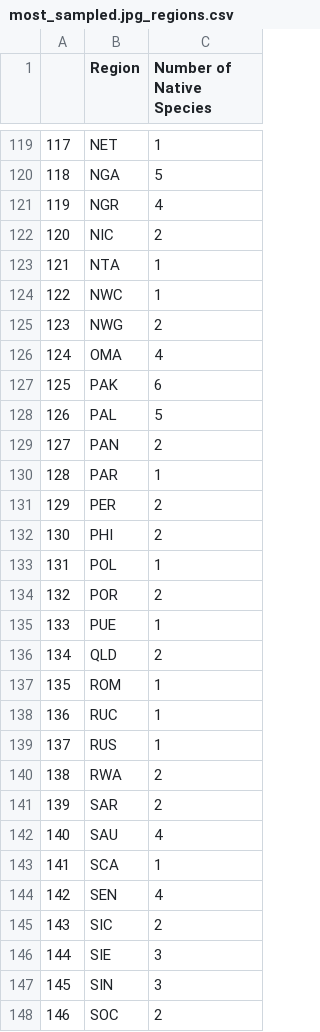
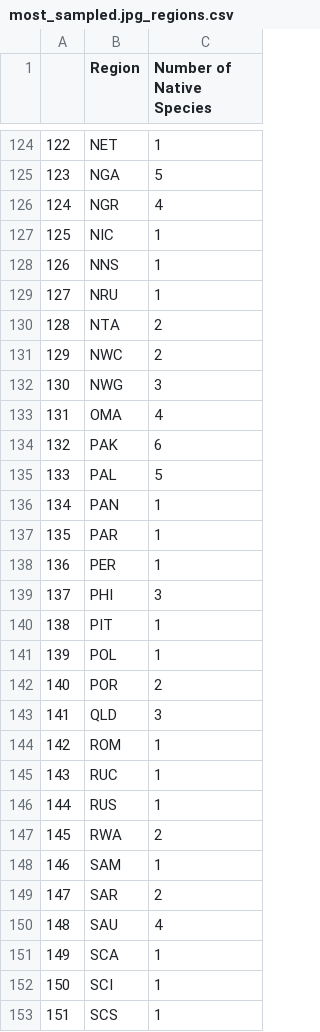
Before and after one commit to alrichardbollans/PhytoChemicalDiversity, a CSV file: exploration_analysis/outputs/most_sampled.jpg_regions.csv, drawn as a sheet; only a part is shown, gaps mark what is left out; the shorter side is filled out with more unchanged rows; removed rows and columns are numbered as before the commit, all else as after; the diff covers the shown part only; the diff names each change by its address in the sheet, - before the commit and + after, or states it on an @@ line.

```diff
--- a/exploration_analysis/outputs/most_sampled.jpg_regions.csv
+++ b/exploration_analysis/outputs/most_sampled.jpg_regions.csv
@@ column A renumbered from row 40 down @@
-C127 (Number of Native Species): 2
+C127 (Number of Native Species): 1
+row 128: 126 | NNS | 1
+row 129: 127 | NRU | 1
-C130:C131 (Number of Native Species): 1
+C130:C131 (Number of Native Species): 2
-C132 (Number of Native Species): 2
+C132 (Number of Native Species): 3
-C136 (Number of Native Species): 2
+C136 (Number of Native Species): 1
-C138 (Number of Native Species): 2
+C138 (Number of Native Species): 1
-C139 (Number of Native Species): 2
+C139 (Number of Native Species): 3
+row 140: 138 | PIT | 1
-row 135: 133 | PUE | 1
-C143 (Number of Native Species): 2
+C143 (Number of Native Species): 3
+row 148: 146 | SAM | 1
+row 152: 150 | SCI | 1
+row 153: 151 | SCS | 1
```
Also changed, not shown: 14 added rows, 4 removed rows and 38 edited cells elsewhere in this file, diversity_metrics/outputs/genus_level_pathway_diversity_information.csv, exploration_analysis/outputs/most_sampled.csv, 5 other files.
